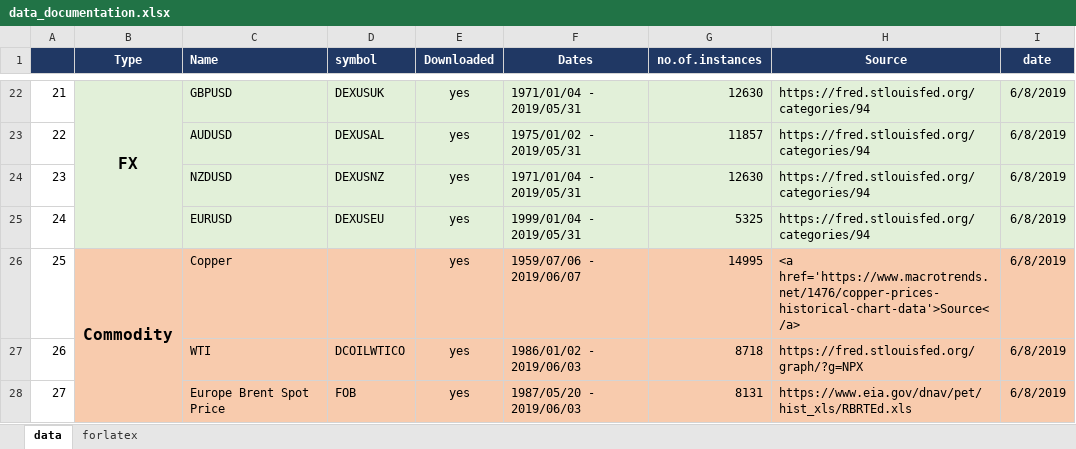
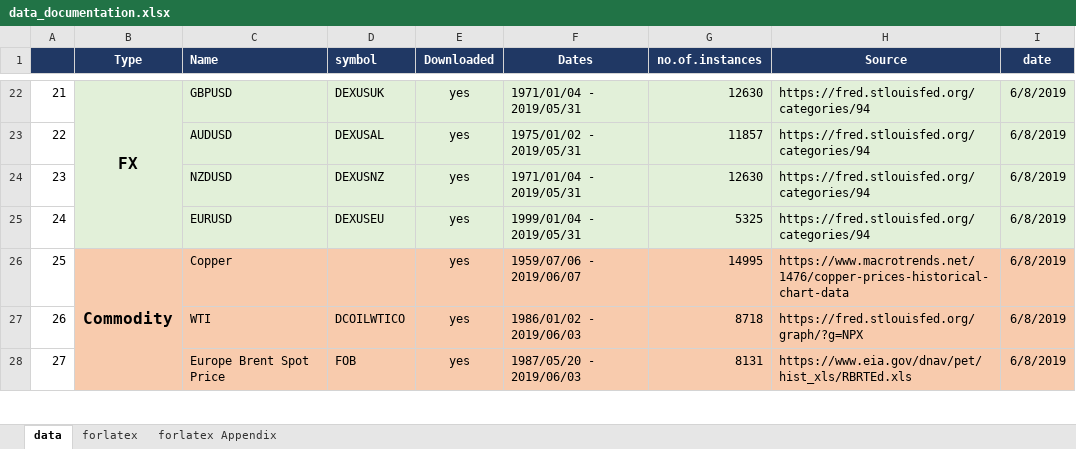
Before and after one commit to lauraperge/blackbox-trading-CNN, an Excel workbook: data/data_documentation.xlsx, sheet data, drawn as a sheet; only a part is shown, gaps mark what is left out; values as stored, in another font and other column widths than the file's, no borders; the diff names each change by its address in the sheet, - before the commit and + after, or states it on an @@ line.

```diff
--- a/data/data_documentation.xlsx (sheet data)
+++ b/data/data_documentation.xlsx (sheet data)
+sheet tab: forlatex Appendix
-H26 (Source): <a href='https://www.macrotrends.net/1476/copper-prices-historical-chart-data'>Source</a>
+H26 (Source): https://www.macrotrends.net/1476/copper-prices-historical-chart-data
```
Also changed, not shown: sheet forlatex, results tables/results_table_scheme.xlsx, visualizations - excel/GAF.xlsx, 30 other files.
